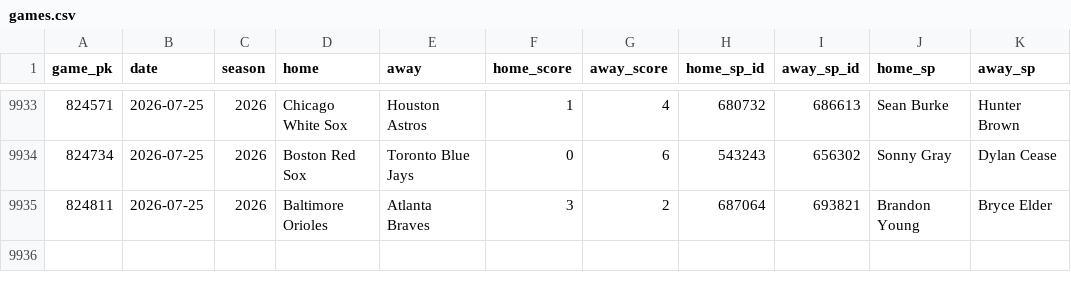
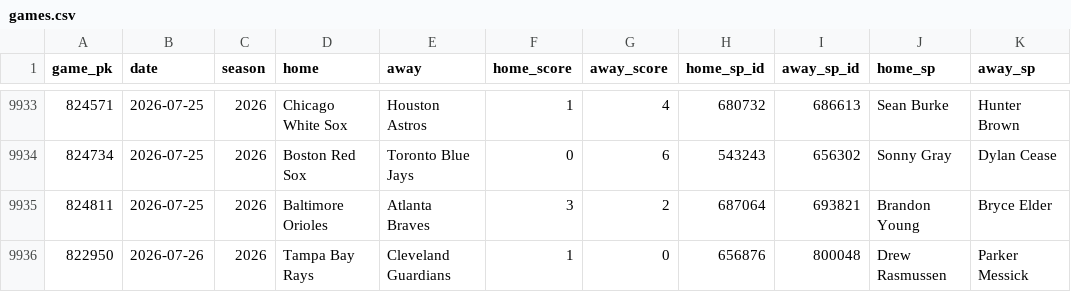
Before and after one commit to 2542609ontarioinc-wq/PickHub, a CSV file: games.csv, drawn as a sheet; only a part is shown, gaps mark what is left out; the diff names each change by its address in the sheet, - before the commit and + after, or states it on an @@ line.

```diff
--- a/games.csv
+++ b/games.csv
+row 9936: 822950 | 2026-07-26 | 2026 | Tampa Bay Rays | Cleveland Guardians | 1 | 0 | 656876 | 800048 | Drew Rasmussen | Parker Messick
```
Also changed, not shown: ledger.csv, 1 other file.
